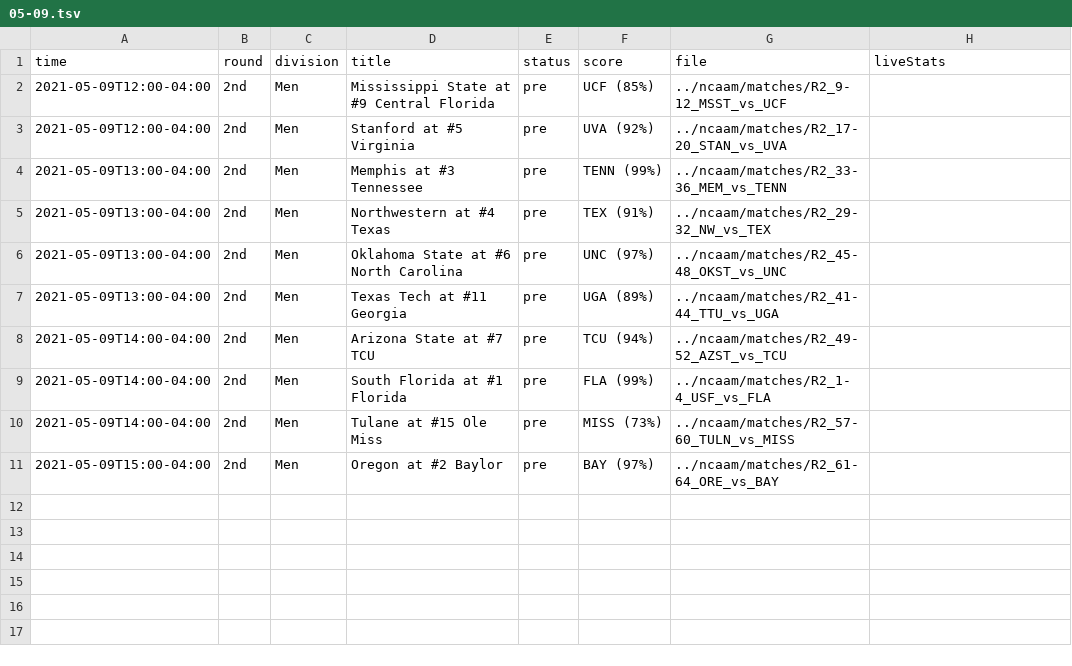
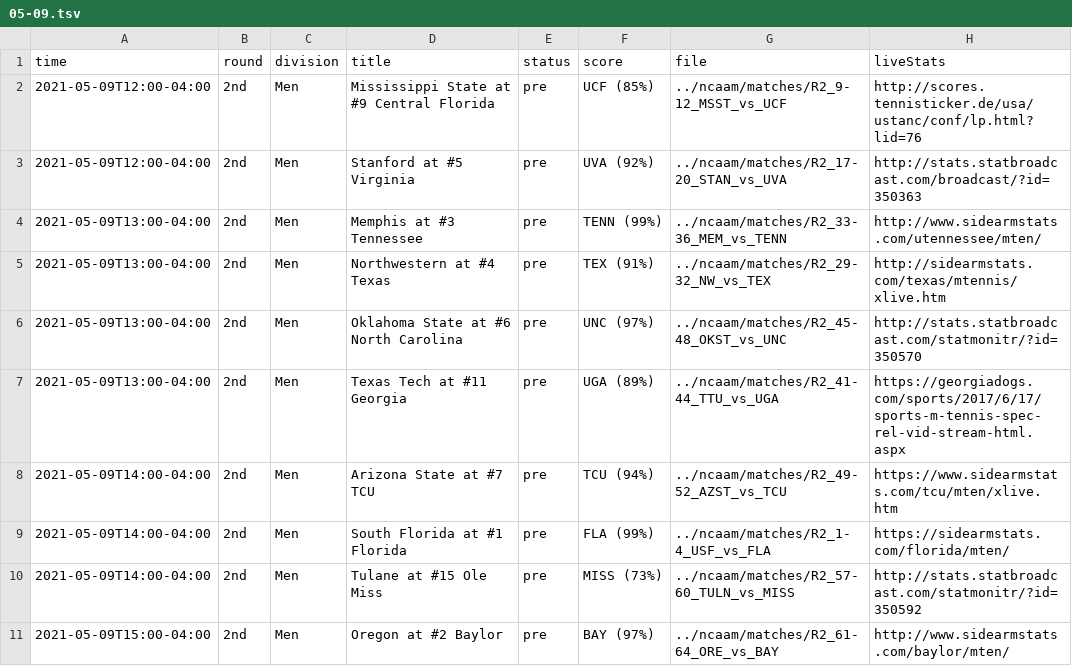
Before and after one commit to slam10s/may-madness, a TSV file: data/2020-21/schedule/05-09.tsv, drawn as a sheet.

```diff
--- a/data/2020-21/schedule/05-09.tsv
+++ b/data/2020-21/schedule/05-09.tsv
@@ -1,11 +1,11 @@
 time	round	division	title	status	score	file	liveStats
-2021-05-09T12:00-04:00	2nd         	Men  	Mississippi State at #9 Central Florida           	pre  	UCF (85%) 	../ncaam/matches/R2_9-12_MSST_vs_UCF	
-2021-05-09T12:00-04:00	2nd         	Men  	Stanford at #5 Virginia                           	pre  	UVA (92%) 	../ncaam/matches/R2_17-20_STAN_vs_UVA	
-2021-05-09T13:00-04:00	2nd         	Men  	Memphis at #3 Tennessee                           	pre  	TENN (99%)	../ncaam/matches/R2_33-36_MEM_vs_TENN	
-2021-05-09T13:00-04:00	2nd         	Men  	Northwestern at #4 Texas                          	pre  	TEX (91%) 	../ncaam/matches/R2_29-32_NW_vs_TEX	
-2021-05-09T13:00-04:00	2nd         	Men  	Oklahoma State at #6 North Carolina               	pre  	UNC (97%) 	../ncaam/matches/R2_45-48_OKST_vs_UNC	
-2021-05-09T13:00-04:00	2nd         	Men  	Texas Tech at #11 Georgia                         	pre  	UGA (89%) 	../ncaam/matches/R2_41-44_TTU_vs_UGA	
-2021-05-09T14:00-04:00	2nd         	Men  	Arizona State at #7 TCU                           	pre  	TCU (94%) 	../ncaam/matches/R2_49-52_AZST_vs_TCU	
-2021-05-09T14:00-04:00	2nd         	Men  	South Florida at #1 Florida                       	pre  	FLA (99%) 	../ncaam/matches/R2_1-4_USF_vs_FLA	
-2021-05-09T14:00-04:00	2nd         	Men  	Tulane at #15 Ole Miss                            	pre  	MISS (73%)	../ncaam/matches/R2_57-60_TULN_vs_MISS	
-2021-05-09T15:00-04:00	2nd         	Men  	Oregon at #2 Baylor                               	pre  	BAY (97%) 	../ncaam/matches/R2_61-64_ORE_vs_BAY	
+2021-05-09T12:00-04:00	2nd         	Men  	Mississippi State at #9 Central Florida           	pre  	UCF (85%) 	../ncaam/matches/R2_9-12_MSST_vs_UCF	http://scores.tennisticker.de/usa/ustanc/conf/lp.html?lid=76
+2021-05-09T12:00-04:00	2nd         	Men  	Stanford at #5 Virginia                           	pre  	UVA (92%) 	../ncaam/matches/R2_17-20_STAN_vs_UVA	http://stats.statbroadcast.com/broadcast/?id=350363
+2021-05-09T13:00-04:00	2nd         	Men  	Memphis at #3 Tennessee                           	pre  	TENN (99%)	../ncaam/matches/R2_33-36_MEM_vs_TENN	http://www.sidearmstats.com/utennessee/mten/
+2021-05-09T13:00-04:00	2nd         	Men  	Northwestern at #4 Texas                          	pre  	TEX (91%) 	../ncaam/matches/R2_29-32_NW_vs_TEX	http://sidearmstats.com/texas/mtennis/xlive.htm
+2021-05-09T13:00-04:00	2nd         	Men  	Oklahoma State at #6 North Carolina               	pre  	UNC (97%) 	../ncaam/matches/R2_45-48_OKST_vs_UNC	http://stats.statbroadcast.com/statmonitr/?id=350570
+2021-05-09T13:00-04:00	2nd         	Men  	Texas Tech at #11 Georgia                         	pre  	UGA (89%) 	../ncaam/matches/R2_41-44_TTU_vs_UGA	https://georgiadogs.com/sports/2017/6/17/sports-m-tennis-spec-rel-vid-stream-html.aspx
+2021-05-09T14:00-04:00	2nd         	Men  	Arizona State at #7 TCU                           	pre  	TCU (94%) 	../ncaam/matches/R2_49-52_AZST_vs_TCU	https://www.sidearmstats.com/tcu/mten/xlive.htm
+2021-05-09T14:00-04:00	2nd         	Men  	South Florida at #1 Florida                       	pre  	FLA (99%) 	../ncaam/matches/R2_1-4_USF_vs_FLA	https://sidearmstats.com/florida/mten/
+2021-05-09T14:00-04:00	2nd         	Men  	Tulane at #15 Ole Miss                            	pre  	MISS (73%)	../ncaam/matches/R2_57-60_TULN_vs_MISS	http://stats.statbroadcast.com/statmonitr/?id=350592
+2021-05-09T15:00-04:00	2nd         	Men  	Oregon at #2 Baylor                               	pre  	BAY (97%) 	../ncaam/matches/R2_61-64_ORE_vs_BAY	http://www.sidearmstats.com/baylor/mten/
```
Also changed, not shown: 11 other files.
